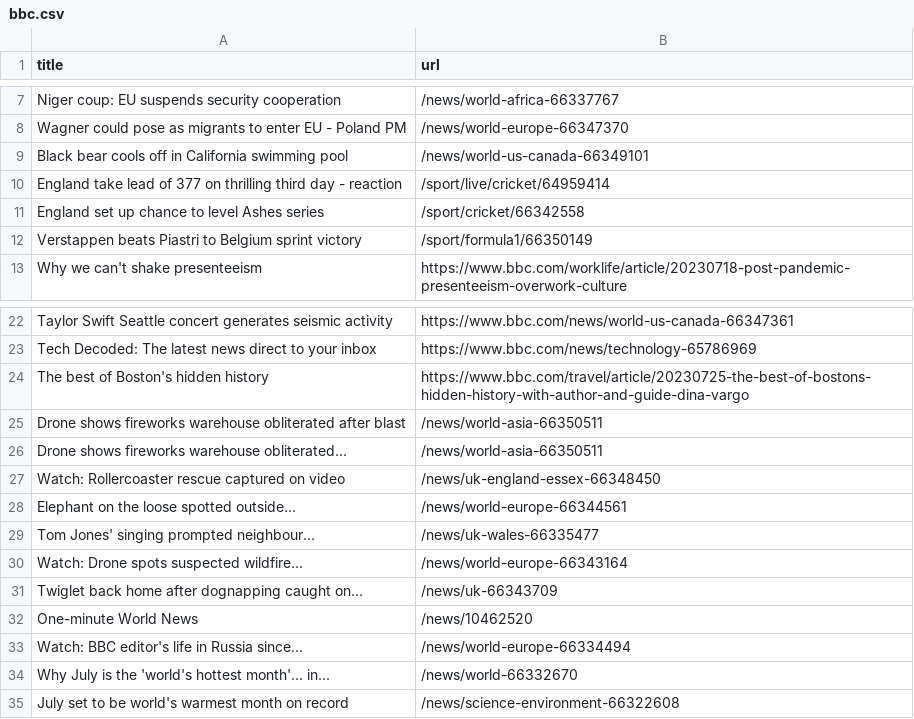
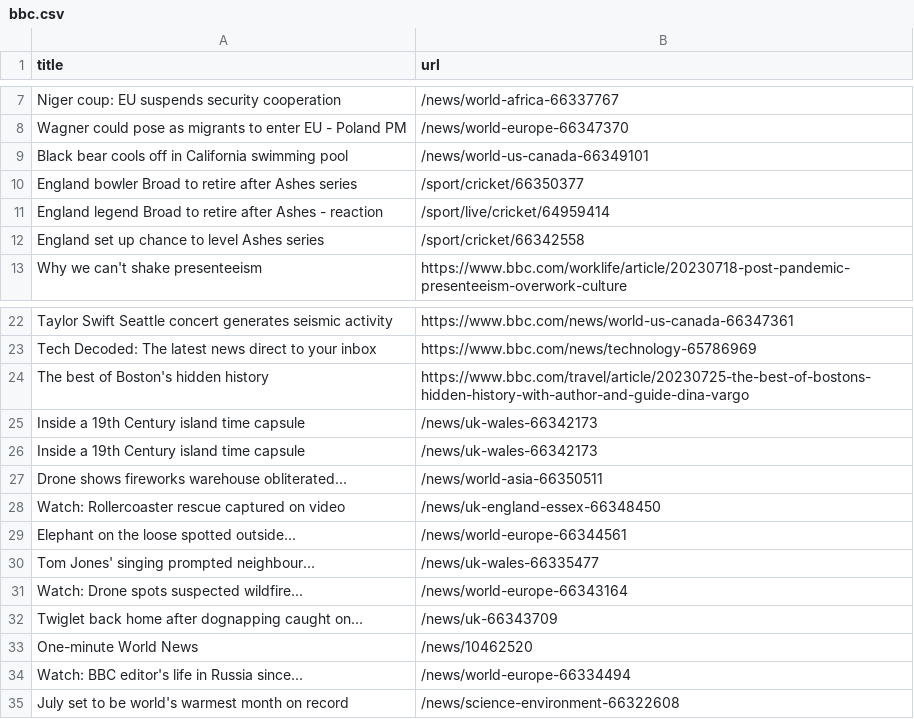
Before and after one commit to ramanshreya/automatic-scraper, a CSV file: bbc.csv, drawn as a sheet; only a part is shown, gaps mark what is left out.

```diff
--- a/bbc.csv
+++ b/bbc.csv
@@ -9,5 +9,5 @@ Wagner could pose as migrants to enter EU - Poland PM,/news/world-europe-6634737
 Black bear cools off in California swimming pool,/news/world-us-canada-66349101
-England take lead of 377 on thrilling third day - reaction,/sport/live/cricket/64959414
+England bowler Broad to retire after Ashes series,/sport/cricket/66350377
+England legend Broad to retire after Ashes - reaction,/sport/live/cricket/64959414
 England set up chance to level Ashes series,/sport/cricket/66342558
-Verstappen beats Piastri to Belgium sprint victory,/sport/formula1/66350149
 Why we can't shake presenteeism,https://www.bbc.com/worklife/article/20230718-post-pandemic-presenteeism-overwork-culture
@@ -24,3 +24,4 @@ Tech Decoded: The latest news direct to your inbox,https://www.bbc.com/news/tech
 The best of Boston's hidden history,https://www.bbc.com/travel/article/20230725-the-best-of-bostons-hidden-history-with-author-and-guide-dina-vargo
-Drone shows fireworks warehouse obliterated after blast,/news/world-asia-66350511
+Inside a 19th Century island time capsule,/news/uk-wales-66342173
+Inside a 19th Century island time capsule,/news/uk-wales-66342173
 Drone shows fireworks warehouse obliterated...,/news/world-asia-66350511
@@ -33,3 +34,2 @@ One-minute World News,/news/10462520
 Watch: BBC editor's life in Russia since...,/news/world-europe-66334494
-Why July is the 'world's hottest month'... in...,/news/world-66332670
 July set to be world's warmest month on record,/news/science-environment-66322608
```
